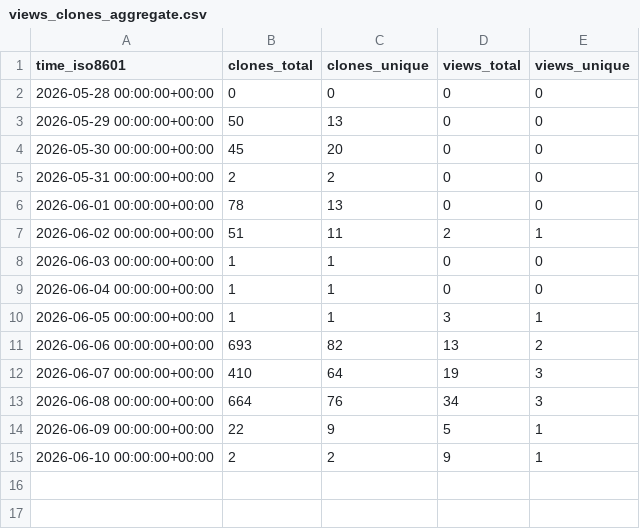
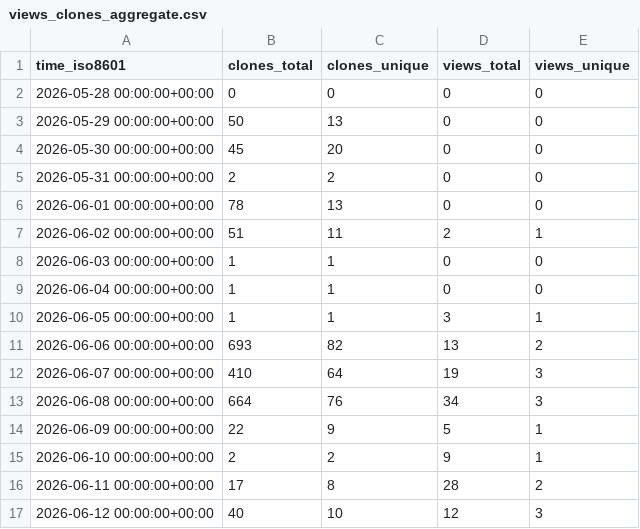
Before and after one commit to vmhomelab/printbuddy, a CSV file: vmhomelab/printbuddy/ghrs-data/views_clones_aggregate.csv, drawn as a sheet; the diff names each change by its address in the sheet, - before the commit and + after, or states it on an @@ line.

```diff
--- a/vmhomelab/printbuddy/ghrs-data/views_clones_aggregate.csv
+++ b/vmhomelab/printbuddy/ghrs-data/views_clones_aggregate.csv
+row 16: 2026-06-11 00:00:00+00:00 | 17 | 8 | 28 | 2
+row 17: 2026-06-12 00:00:00+00:00 | 40 | 10 | 12 | 3
```
Also changed, not shown: 1 other file.
